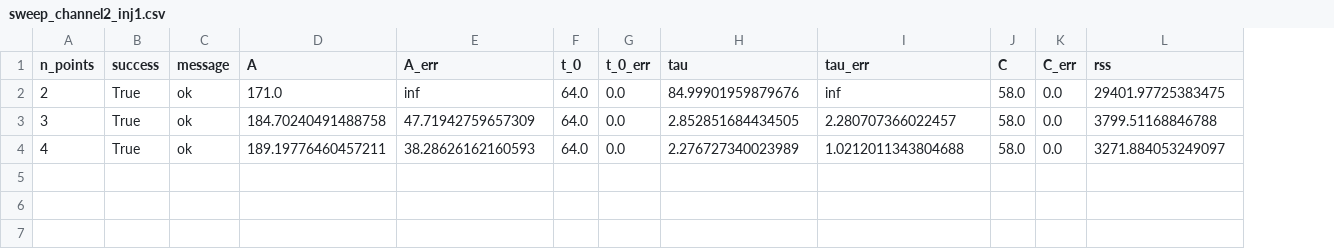
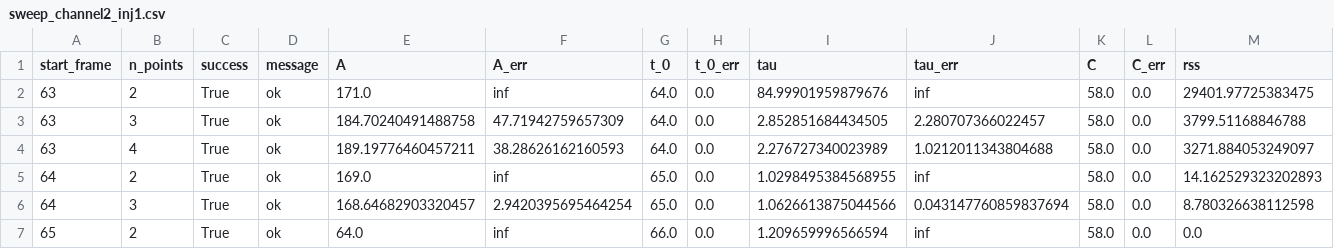
Before and after one commit to Danyil-Dorosh/IFPiLM-1st-Task, a CSV file: research/output/sweep_channel2_inj1.csv, drawn as a sheet; the diff names each change by its address in the sheet, - before the commit and + after, or states it on an @@ line.

```diff
--- a/research/output/sweep_channel2_inj1.csv
+++ b/research/output/sweep_channel2_inj1.csv
+column A (start_frame), rows 2-4: all 63
+row 5: 64 | 2 | True | ok | 169.0 | inf | 65.0 | 0.0 | 1.0298495384568955 | inf | 58.0 | 0.0 | 14.162529323202893
+row 6: 64 | 3 | True | ok | 168.64682903320457 | 2.9420395695464254 | 65.0 | 0.0 | 1.0626613875044566 | 0.043147760859837694 | 58.0 | 0.0 | 8.780326638112598
+row 7: 65 | 2 | True | ok | 64.0 | inf | 66.0 | 0.0 | 1.209659996566594 | inf | 58.0 | 0.0 | 0.0
```
Also changed, not shown: research/output/sweep_channel2_inj3.csv, research/output/sweep_channel2_inj4.csv, 11 other files.
